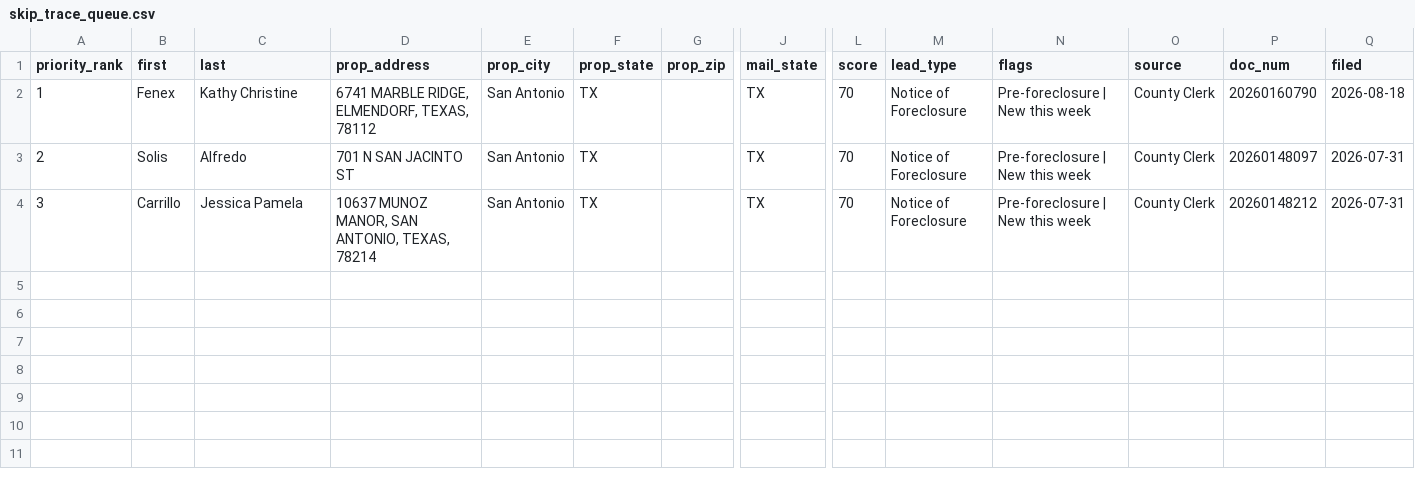
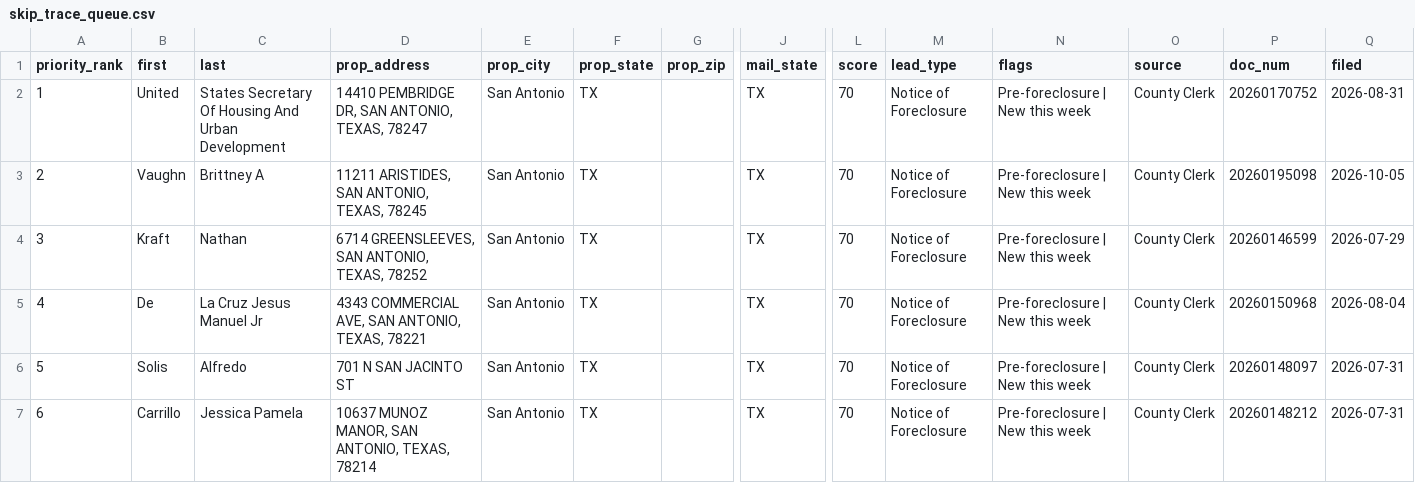
Before and after one commit to MavericktheInvestor/Bexar-Scraped-Leads, a CSV file: data/skip_trace_queue.csv, drawn as a sheet; only a part is shown, gaps mark what is left out; rows hold the shown columns only; the diff names each change by its address in the sheet, - before the commit and + after, or states it on an @@ line.

```diff
--- a/data/skip_trace_queue.csv
+++ b/data/skip_trace_queue.csv
-B2 (first): Fenex
+B2 (first): United
-C2 (last): Kathy Christine
+C2 (last): States Secretary Of Housing And Urban Development
-D2 (prop_address): 6741 MARBLE RIDGE, ELMENDORF, TEXAS, 78112
+D2 (prop_address): 14410 PEMBRIDGE DR, SAN ANTONIO, TEXAS, 78247
-P2 (doc_num): 20260160790
+P2 (doc_num): 20260170752
-Q2 (filed): 2026-08-18
+Q2 (filed): 2026-08-31
-B3 (first): Solis
+B3 (first): Vaughn
-C3 (last): Alfredo
+C3 (last): Brittney A
-D3 (prop_address): 701 N SAN JACINTO ST
+D3 (prop_address): 11211 ARISTIDES, SAN ANTONIO, TEXAS, 78245
-P3 (doc_num): 20260148097
+P3 (doc_num): 20260195098
-Q3 (filed): 2026-07-31
+Q3 (filed): 2026-10-05
-B4 (first): Carrillo
+B4 (first): Kraft
-C4 (last): Jessica Pamela
+C4 (last): Nathan
-D4 (prop_address): 10637 MUNOZ MANOR, SAN ANTONIO, TEXAS, 78214
+D4 (prop_address): 6714 GREENSLEEVES, SAN ANTONIO, TEXAS, 78252
-P4 (doc_num): 20260148212
+P4 (doc_num): 20260146599
-Q4 (filed): 2026-07-31
+Q4 (filed): 2026-07-29
+row 5: 4 | De | La Cruz Jesus Manuel Jr | 4343 COMMERCIAL AVE, SAN ANTONIO, TEXAS, 78221 | San Antonio | TX |  | TX | 70 | Notice of Foreclosure | Pre-foreclosure | New this week | County Clerk | 20260150968 | 2026-08-04
+row 6: 5 | Solis | Alfredo | 701 N SAN JACINTO ST | San Antonio | TX |  | TX | 70 | Notice of Foreclosure | Pre-foreclosure | New this week | County Clerk | 20260148097 | 2026-07-31
+row 7: 6 | Carrillo | Jessica Pamela | 10637 MUNOZ MANOR, SAN ANTONIO, TEXAS, 78214 | San Antonio | TX |  | TX | 70 | Notice of Foreclosure | Pre-foreclosure | New this week | County Clerk | 20260148212 | 2026-07-31
```
